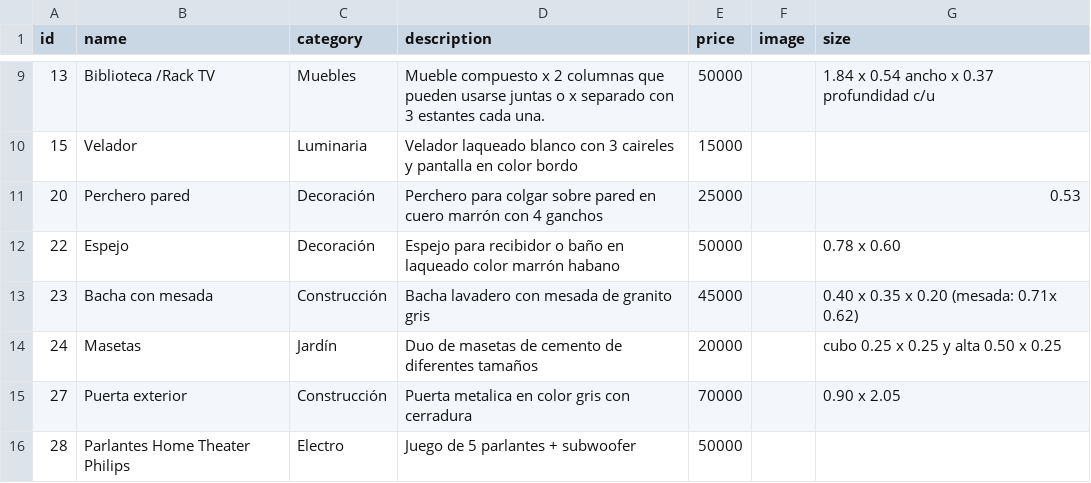
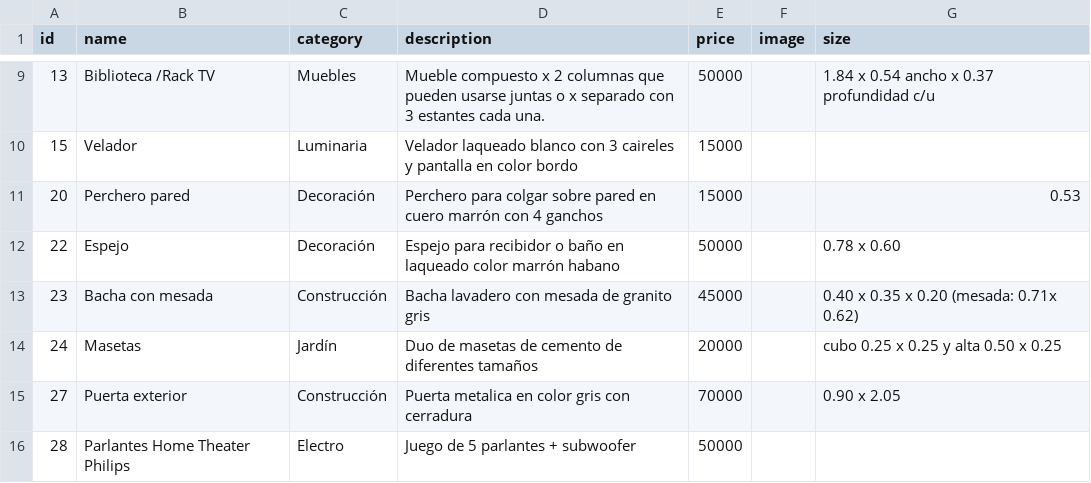
Before and after one commit to vendotodo/Javier, a CSV file: data/products.csv, drawn as a sheet; only a part is shown, gaps mark what is left out.

```diff
--- a/data/products.csv
+++ b/data/products.csv
@@ -10,3 +10,3 @@ id,name,category,description,price,image,size
 15,Velador,Luminaria,Velador laqueado blanco con 3 caireles y pantalla en color bordo ,15000,,
-20,Perchero pared,Decoración,Perchero para colgar sobre pared en cuero marrón con 4 ganchos,25000,,0.53
+20,Perchero pared,Decoración,Perchero para colgar sobre pared en cuero marrón con 4 ganchos,15000,,0.53
 22,Espejo,Decoración,Espejo para recibidor o baño en laqueado color marrón habano,50000,,0.78 x 0.60
```
